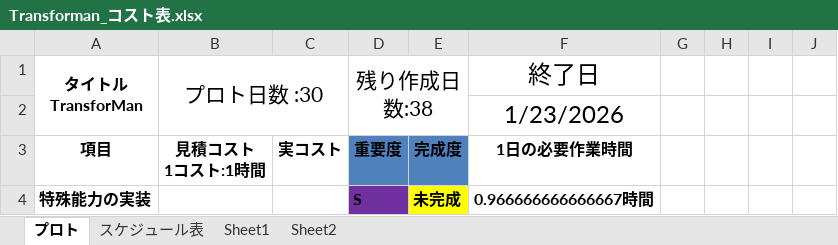
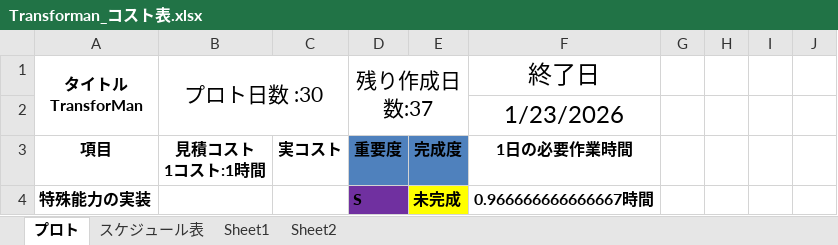
Before and after one commit to 13ko13/Transforman, an Excel workbook: Transforman_コスト表.xlsx, sheet プロト, drawn as a sheet; only a part is shown; values as stored, in another font and other column widths than the file's, no borders; table styles not drawn; the diff names each change by its address in the sheet, - before the commit and + after, or states it on an @@ line.

```diff
--- a/Transforman_コスト表.xlsx (sheet プロト)
+++ b/Transforman_コスト表.xlsx (sheet プロト)
-D1: 残り作成日数:38
+D1: 残り作成日数:37
```
Also changed, not shown: sheet Sheet2.
